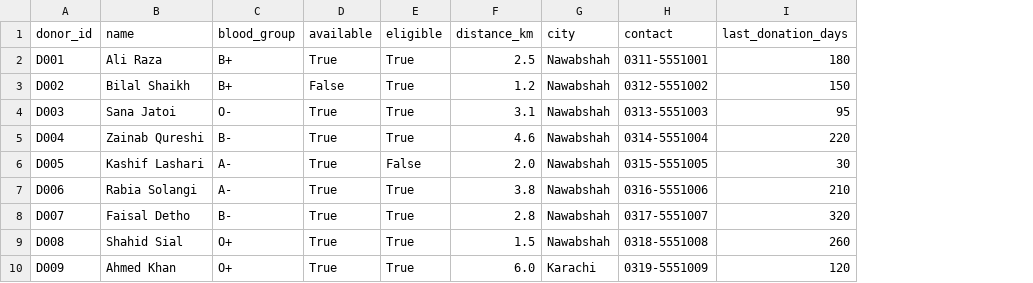
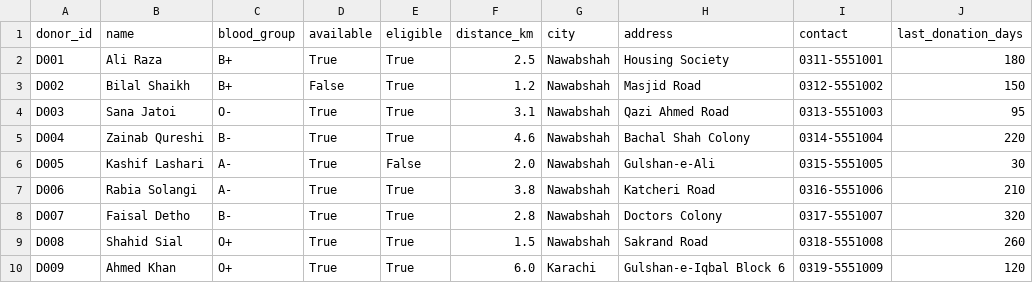
Before and after one commit to assoomro1997/BloodBridge-AI, a CSV file: data/donors.csv, drawn as a sheet; only a part is shown; the diff names each change by its address in the sheet, - before the commit and + after, or states it on an @@ line.

Commit message:
Add files via upload

```diff
--- a/data/donors.csv
+++ b/data/donors.csv
+column H (address), rows 2-10: Housing Society | Masjid Road | Qazi Ahmed Road | Bachal Shah Colony | Gulshan-e-Ali | Katcheri Road | Doctors Colony | Sakrand Road | Gulshan-e-Iqbal Block 6
```
